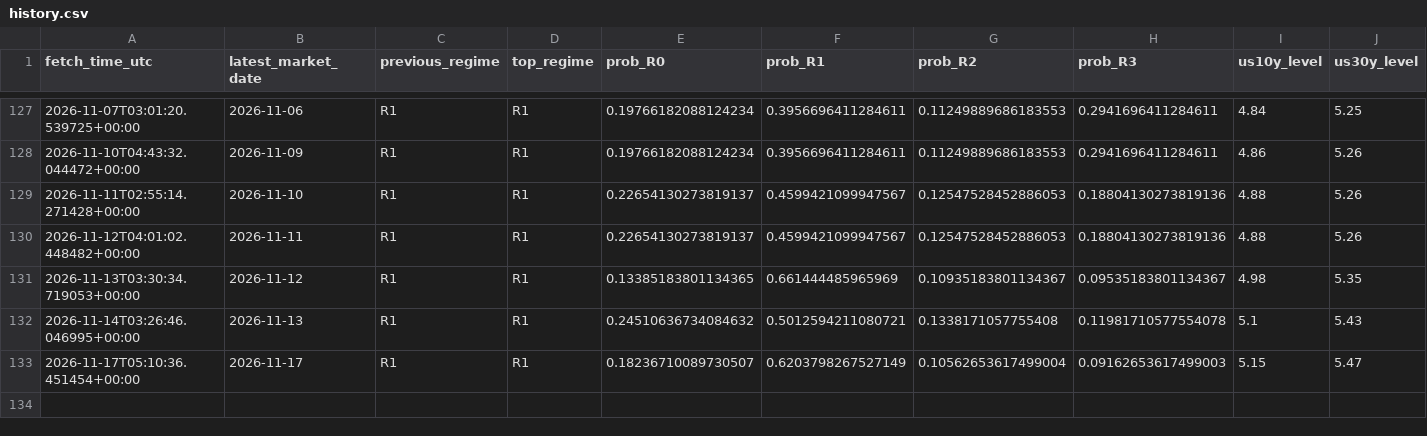
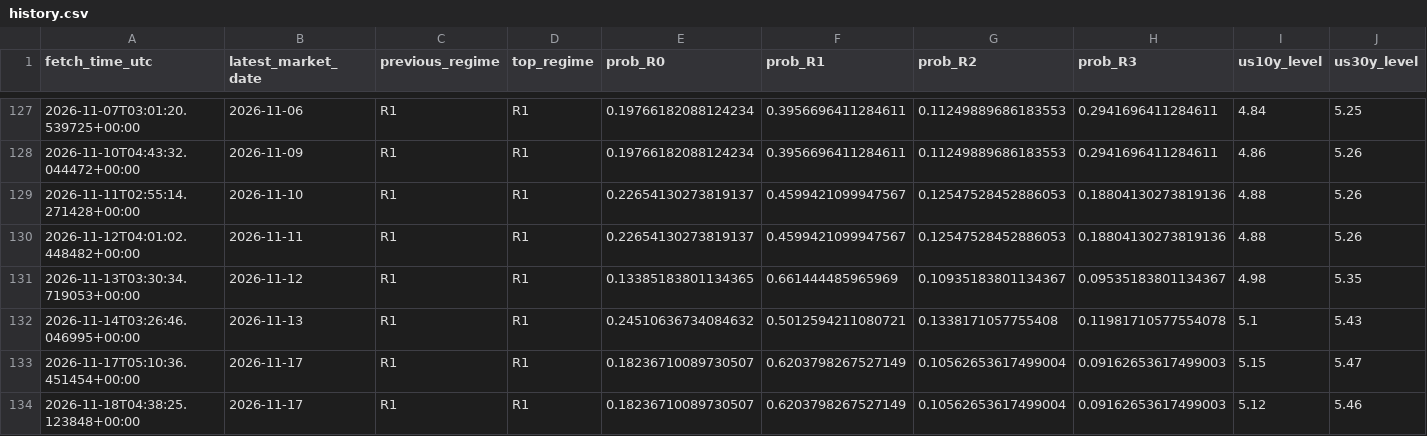
Before and after one commit to harryz77-ai/macro-regime-experiment, a CSV file: data/history.csv, drawn as a sheet; only a part is shown, gaps mark what is left out; rows hold the shown columns only; the diff names each change by its address in the sheet, - before the commit and + after, or states it on an @@ line.

```diff
--- a/data/history.csv
+++ b/data/history.csv
+row 134: 2026-11-18T04:38:25.123848+00:00 | 2026-11-17 | R1 | R1 | 0.18236710089730507 | 0.6203798267527149 | 0.10562653617499004 | 0.09162653617499003 | 5.12 | 5.46
```
Also changed, not shown: 2 other files.
